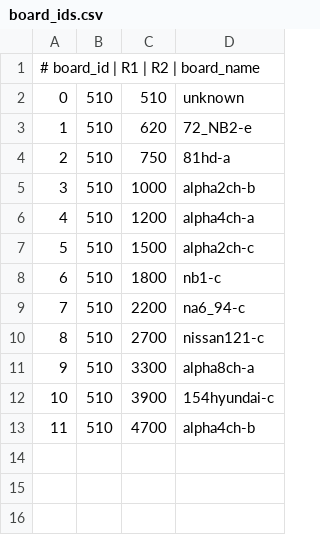
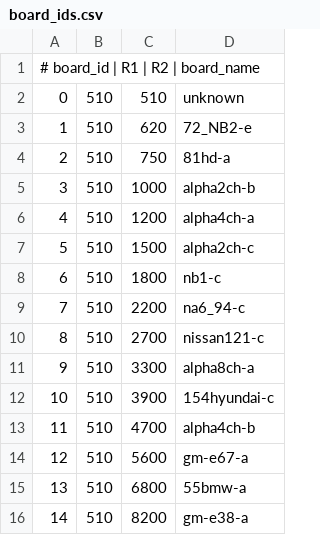
Before and after one commit to andreika-git/hellen-one, a CSV file: board_id/board_ids.csv, drawn as a sheet; the diff names each change by its address in the sheet, - before the commit and + after, or states it on an @@ line.

Commit message:
new board_ids: gm-e67-a & 55bmw-a & gm-e38-a (+initial readme)

```diff
--- a/board_id/board_ids.csv
+++ b/board_id/board_ids.csv
+row 14: 12 | 510 | 5600 | gm-e67-a
+row 15: 13 | 510 | 6800 | 55bmw-a
+row 16: 14 | 510 | 8200 | gm-e38-a
```
Also changed, not shown: 5 other files.
